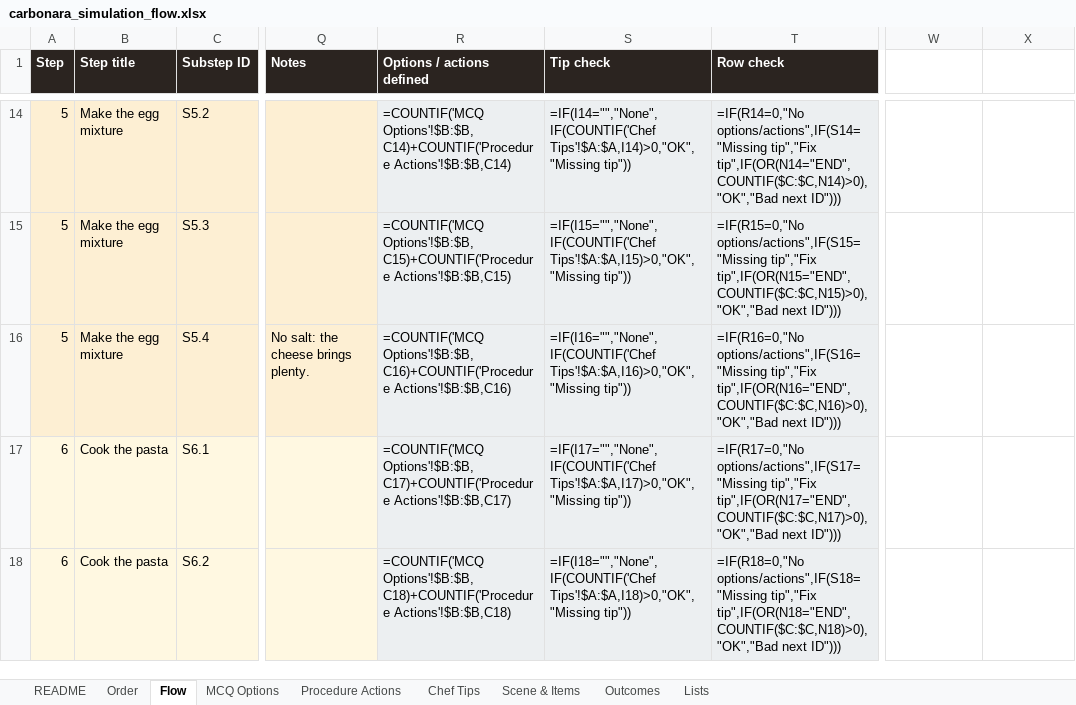
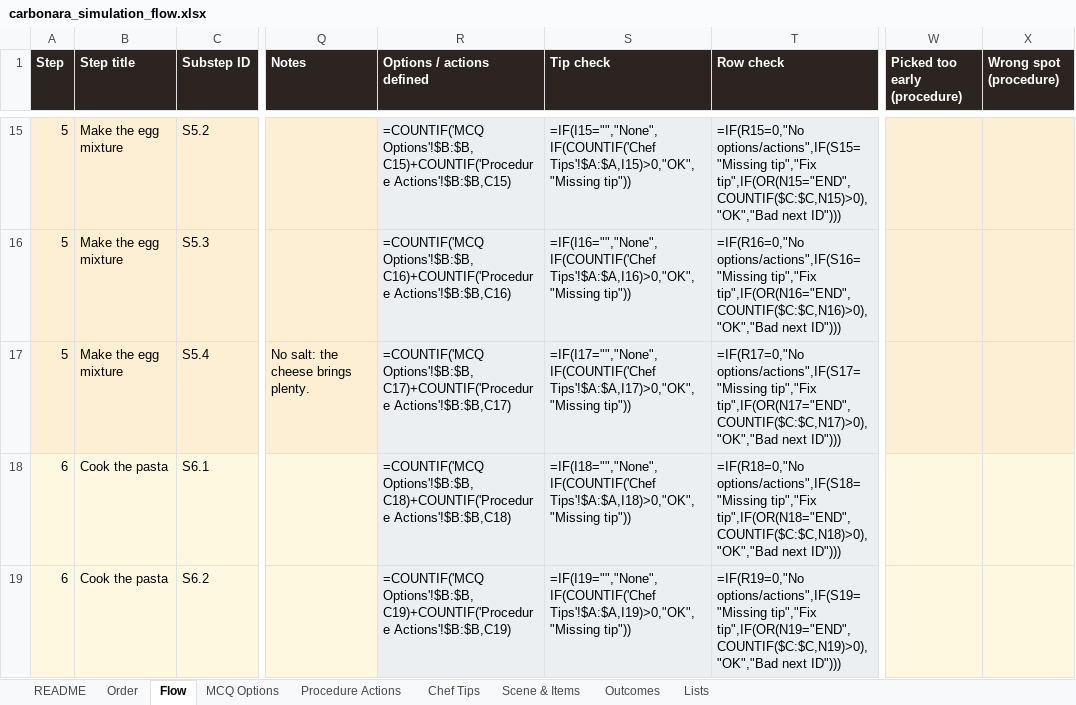
Before and after one commit to Manasvi-Shetty/cooking-simulation, an Excel workbook: design/carbonara_simulation_flow.xlsx, sheet Flow, drawn as a sheet; only a part is shown, gaps mark what is left out; values as stored, in another font and other column widths than the file's, no borders; formulas without a stored value are shown as written; addresses are those after the commit; the diff covers the shown part only; the diff names each change by its address in the sheet, - before the commit and + after, or states it on an @@ line.

```diff
--- a/design/carbonara_simulation_flow.xlsx (sheet Flow)
+++ b/design/carbonara_simulation_flow.xlsx (sheet Flow)
-W1: (empty)
+W1: Picked too early (procedure)
-W1:X1 fill: none
+W1:X1 fill: #2B2420
-X1: (empty)
+X1: Wrong spot (procedure)
-R15 (Options / actions defined): =COUNTIF('MCQ Options'!$B:$B,C14)+COUNTIF('Procedure Actions'!$B:$B,C14)
+R15 (Options / actions defined): =COUNTIF('MCQ Options'!$B:$B,C15)+COUNTIF('Procedure Actions'!$B:$B,C15)
-S15 (Tip check): =IF(I14="","None",IF(COUNTIF('Chef Tips'!$A:$A,I14)>0,"OK","Missing tip"))
+S15 (Tip check): =IF(I15="","None",IF(COUNTIF('Chef Tips'!$A:$A,I15)>0,"OK","Missing tip"))
-T15 (Row check): =IF(R14=0,"No options/actions",IF(S14="Missing tip","Fix tip",IF(OR(N14="END",COUNTIF($C:$C,N14)>0),"OK","Bad next ID")))
+T15 (Row check): =IF(R15=0,"No options/actions",IF(S15="Missing tip","Fix tip",IF(OR(N15="END",COUNTIF($C:$C,N15)>0),"OK","Bad next ID")))
-W15:X17 fill: none
+W15:X17 fill: #FDEFD3
-R16 (Options / actions defined): =COUNTIF('MCQ Options'!$B:$B,C15)+COUNTIF('Procedure Actions'!$B:$B,C15)
+R16 (Options / actions defined): =COUNTIF('MCQ Options'!$B:$B,C16)+COUNTIF('Procedure Actions'!$B:$B,C16)
-S16 (Tip check): =IF(I15="","None",IF(COUNTIF('Chef Tips'!$A:$A,I15)>0,"OK","Missing tip"))
+S16 (Tip check): =IF(I16="","None",IF(COUNTIF('Chef Tips'!$A:$A,I16)>0,"OK","Missing tip"))
-T16 (Row check): =IF(R15=0,"No options/actions",IF(S15="Missing tip","Fix tip",IF(OR(N15="END",COUNTIF($C:$C,N15)>0),"OK","Bad next ID")))
+T16 (Row check): =IF(R16=0,"No options/actions",IF(S16="Missing tip","Fix tip",IF(OR(N16="END",COUNTIF($C:$C,N16)>0),"OK","Bad next ID")))
-R17 (Options / actions defined): =COUNTIF('MCQ Options'!$B:$B,C16)+COUNTIF('Procedure Actions'!$B:$B,C16)
+R17 (Options / actions defined): =COUNTIF('MCQ Options'!$B:$B,C17)+COUNTIF('Procedure Actions'!$B:$B,C17)
-S17 (Tip check): =IF(I16="","None",IF(COUNTIF('Chef Tips'!$A:$A,I16)>0,"OK","Missing tip"))
+S17 (Tip check): =IF(I17="","None",IF(COUNTIF('Chef Tips'!$A:$A,I17)>0,"OK","Missing tip"))
-T17 (Row check): =IF(R16=0,"No options/actions",IF(S16="Missing tip","Fix tip",IF(OR(N16="END",COUNTIF($C:$C,N16)>0),"OK","Bad next ID")))
+T17 (Row check): =IF(R17=0,"No options/actions",IF(S17="Missing tip","Fix tip",IF(OR(N17="END",COUNTIF($C:$C,N17)>0),"OK","Bad next ID")))
-R18 (Options / actions defined): =COUNTIF('MCQ Options'!$B:$B,C17)+COUNTIF('Procedure Actions'!$B:$B,C17)
+R18 (Options / actions defined): =COUNTIF('MCQ Options'!$B:$B,C18)+COUNTIF('Procedure Actions'!$B:$B,C18)
-S18 (Tip check): =IF(I17="","None",IF(COUNTIF('Chef Tips'!$A:$A,I17)>0,"OK","Missing tip"))
+S18 (Tip check): =IF(I18="","None",IF(COUNTIF('Chef Tips'!$A:$A,I18)>0,"OK","Missing tip"))
-T18 (Row check): =IF(R17=0,"No options/actions",IF(S17="Missing tip","Fix tip",IF(OR(N17="END",COUNTIF($C:$C,N17)>0),"OK","Bad next ID")))
+T18 (Row check): =IF(R18=0,"No options/actions",IF(S18="Missing tip","Fix tip",IF(OR(N18="END",COUNTIF($C:$C,N18)>0),"OK","Bad next ID")))
-W18:X19 fill: none
+W18:X19 fill: #FFF8E1
-R19 (Options / actions defined): =COUNTIF('MCQ Options'!$B:$B,C18)+COUNTIF('Procedure Actions'!$B:$B,C18)
+R19 (Options / actions defined): =COUNTIF('MCQ Options'!$B:$B,C19)+COUNTIF('Procedure Actions'!$B:$B,C19)
-S19 (Tip check): =IF(I18="","None",IF(COUNTIF('Chef Tips'!$A:$A,I18)>0,"OK","Missing tip"))
+S19 (Tip check): =IF(I19="","None",IF(COUNTIF('Chef Tips'!$A:$A,I19)>0,"OK","Missing tip"))
-T19 (Row check): =IF(R18=0,"No options/actions",IF(S18="Missing tip","Fix tip",IF(OR(N18="END",COUNTIF($C:$C,N18)>0),"OK","Bad next ID")))
+T19 (Row check): =IF(R19=0,"No options/actions",IF(S19="Missing tip","Fix tip",IF(OR(N19="END",COUNTIF($C:$C,N19)>0),"OK","Bad next ID")))
```
Also changed, not shown: 1 added row, 79 edited cells and cell formats elsewhere in this sheet, sheet Procedure Actions, sheet MCQ Options, sheet Chef Tips, 4 other files.
